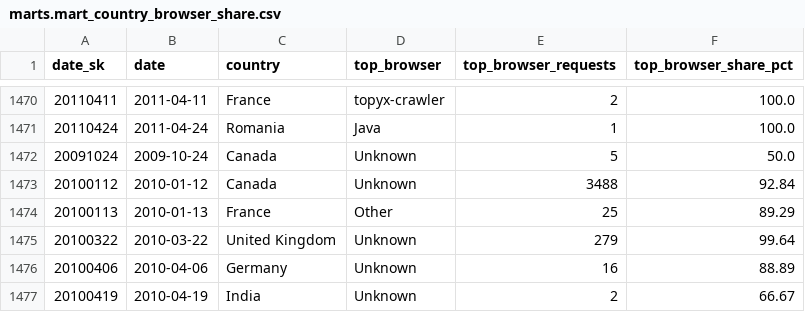
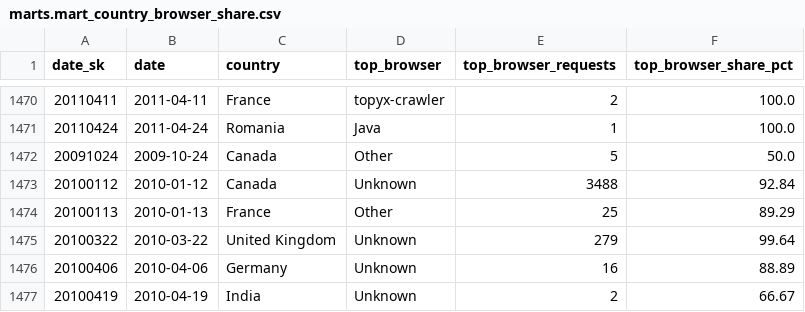
Before and after one commit to AhmedIkram05/w3c-etl-pipeline, a CSV file: airflow/data/Star-Schema/marts.mart_country_browser_share.csv, drawn as a sheet; only a part is shown, gaps mark what is left out.

Commit message:
fix: correct data entries in various CSV files for consistency and accuracy
- Adjusted the order of entries in `marts.mart_browser_analysis.csv` to ensure correct data representation.
- Updated `marts.mart_country_browser_share.csv` to replace 'Unknown' with 'Other' for Canada.
- Reordered entries in `marts.mart_crawler_analysis.csv` for better clarity and consistency.
- Fixed the date entries in `marts.mart_daily_aggregates.csv` for accurate weekend and holiday flags.
- Enhanced `marts.mart_page_performance.csv` by restoring removed image cache entries.
- Corrected casing in `staging.dim_page.csv` for consistency in query strings.
- Updated `staging.dim_visit_buckets.csv` to ensure proper ordering of visit buckets.
- Made minor adjustments in `staging.fact_webrequest.csv` to maintain data integrity.

```diff
--- a/airflow/data/Star-Schema/marts.mart_country_browser_share.csv
+++ b/airflow/data/Star-Schema/marts.mart_country_browser_share.csv
@@ -1471,3 +1471,3 @@ date_sk,date,country,top_browser,top_browser_requests,top_browser_share_pct
 20110424,2011-04-24,Romania,Java,1,100.0
-20091024,2009-10-24,Canada,Unknown,5,50.0
+20091024,2009-10-24,Canada,Other,5,50.0
 20100112,2010-01-12,Canada,Unknown,3488,92.84
```
Also changed, not shown: airflow/data/Star-Schema/marts.mart_browser_analysis.csv, airflow/data/Star-Schema/marts.mart_crawler_analysis.csv, 6 other files.
